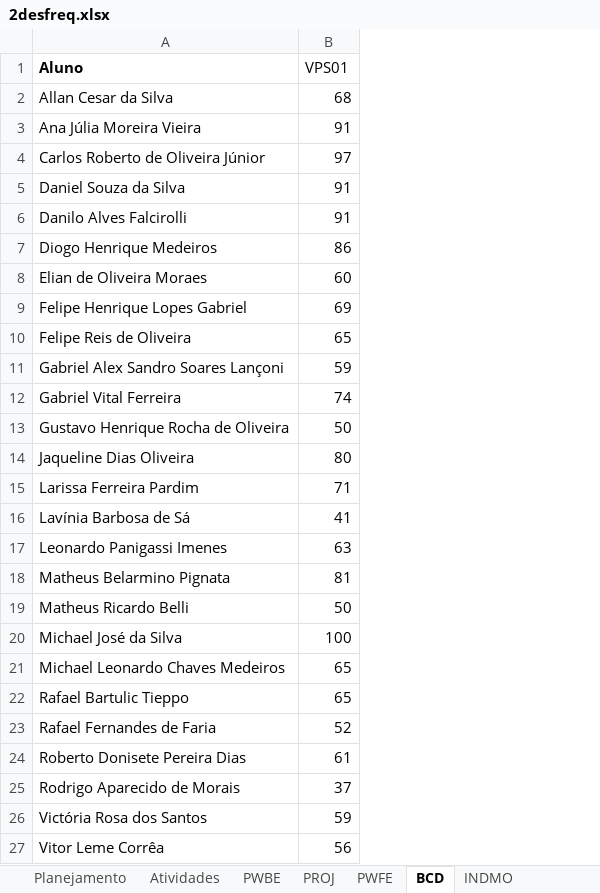
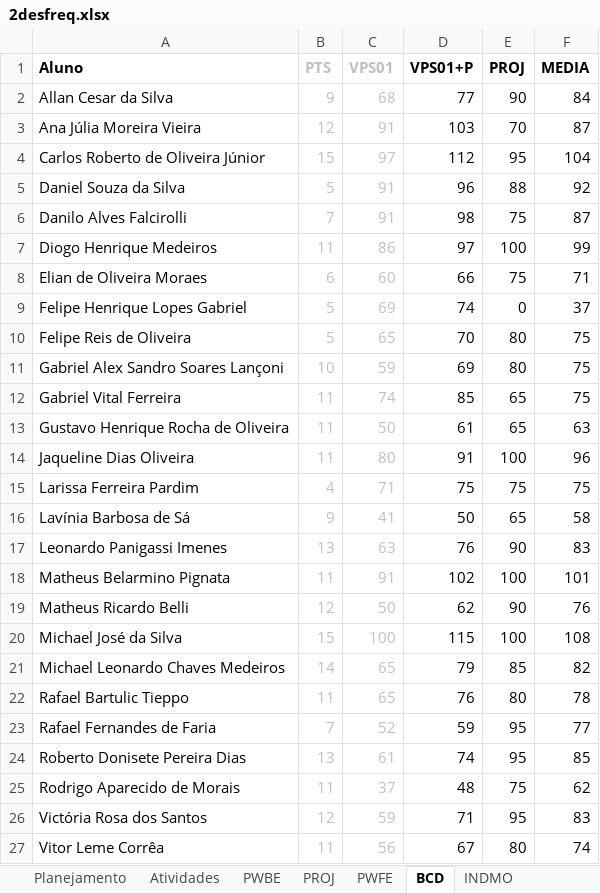
Before and after one commit to wellifabio/senai2021, an Excel workbook: 2des/2desfreq.xlsx, sheet BCD, drawn as a sheet; values as stored, in another font and other column widths than the file's, no borders; conditional formats not drawn; addresses are those after the commit; the diff names each change by its address in the sheet, - before the commit and + after, or states it on an @@ line.

```diff
--- a/2des/2desfreq.xlsx (sheet BCD)
+++ b/2des/2desfreq.xlsx (sheet BCD)
+column B (PTS), rows 2-27: 9 | 12 | 15 | 5 | 7 | 11 | 6 | 5 | 5 | 10 | 11 | 11 | 11 | 4 | 9 | 13 | 11 | 12 | 15 | 14 | 11 | 7 | 13 | 11 | 12 | 11
+column D (VPS01+P), rows 2-27: 77 | 103 | 112 | 96 | 98 | 97 | 66 | 74 | 70 | 69 | 85 | 61 | 91 | 75 | 50 | 76 | 102 | 62 | 115 | 79 | 76 | 59 | 74 | 48 | 71 | 67
+column E (PROJ), rows 2-27: 90 | 70 | 95 | 88 | 75 | 100 | 75 | 0 | 80 | 80 | 65 | 65 | 100 | 75 | 65 | 90 | 100 | 90 | 100 | 85 | 80 | 95 | 95 | 75 | 95 | 80
+column F (MEDIA), rows 2-27: 84 | 87 | 104 | 92 | 87 | 99 | 71 | 37 | 75 | 75 | 75 | 63 | 96 | 75 | 58 | 83 | 101 | 76 | 108 | 82 | 78 | 77 | 85 | 62 | 83 | 74
-C1:C27 text colour: black
+C1:C27 text colour: #BFBFBF
-C1 bold: off
+C1 bold: on
-C18 (VPS01): 81
+C18 (VPS01): 91
```
Also changed, not shown: sheet PROJ, sheet INDMO, sheet PWBE, sheet PWFE, sheet Atividades.
